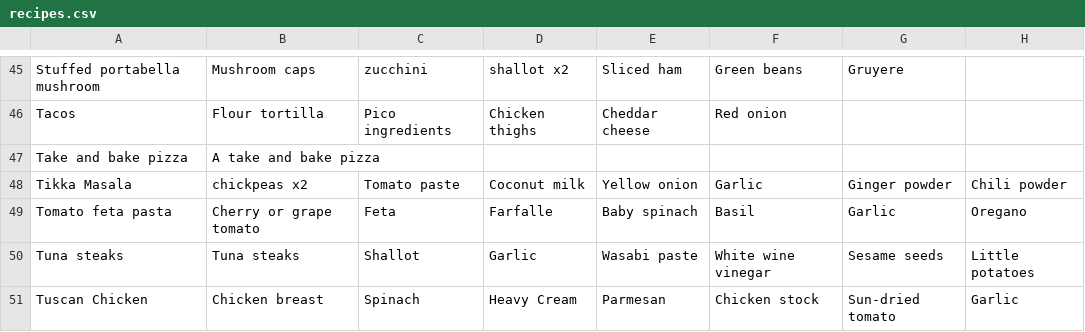
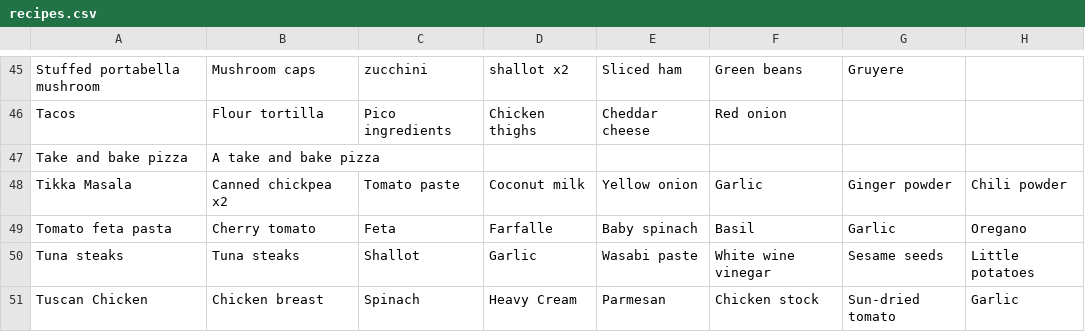
Before and after one commit to RobbieS82/dinnerPlanner, a CSV file: data/recipes.csv, drawn as a sheet; only a part is shown, gaps mark what is left out; the diff covers the shown part only; the diff names each change by its address in the sheet, - before the commit and + after, or states it on an @@ line.

```diff
--- a/data/recipes.csv
+++ b/data/recipes.csv
-B48: chickpeas x2
+B48: Canned chickpea x2
-B49: Cherry or grape tomato
+B49: Cherry tomato
```
Also changed, not shown: 1 added row, 1 removed row and 9 edited cells elsewhere in this file, 3 other files.
